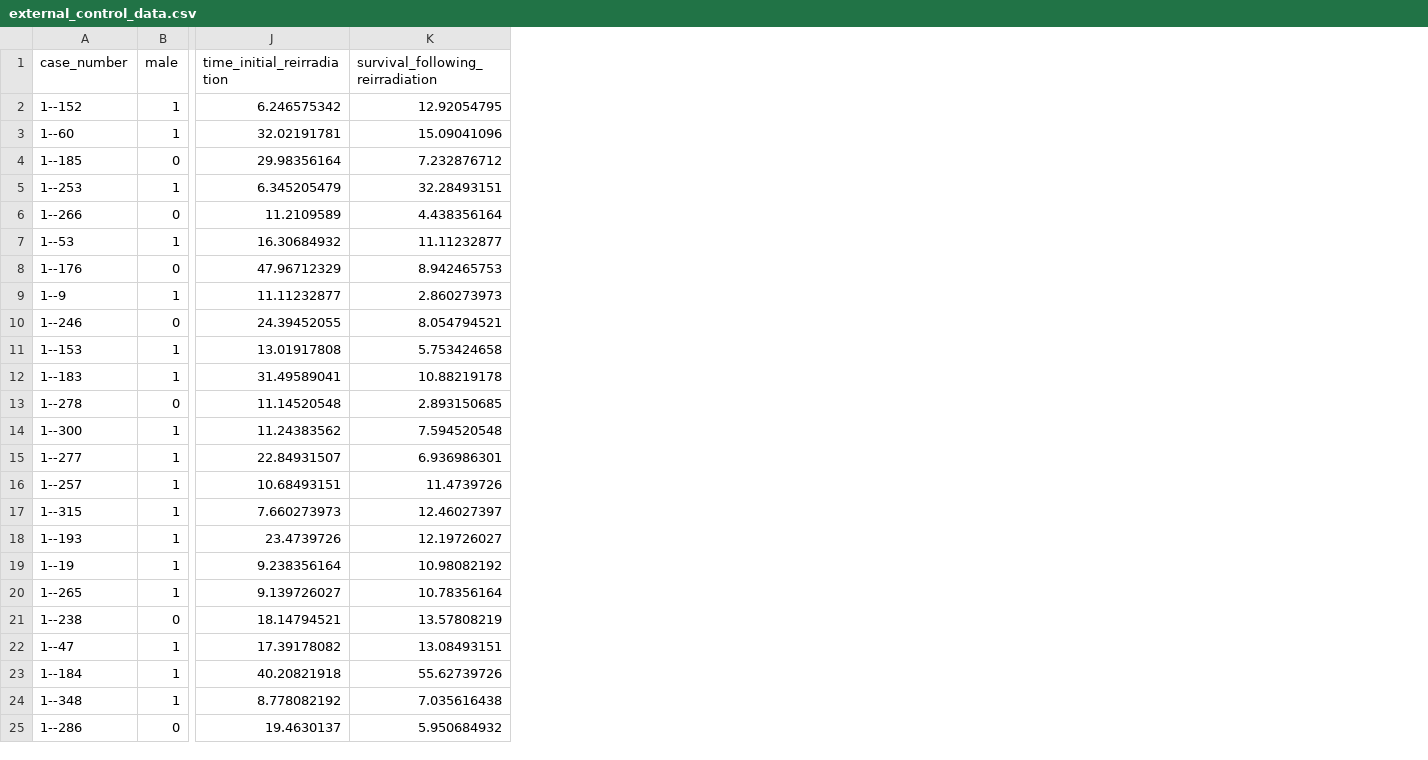
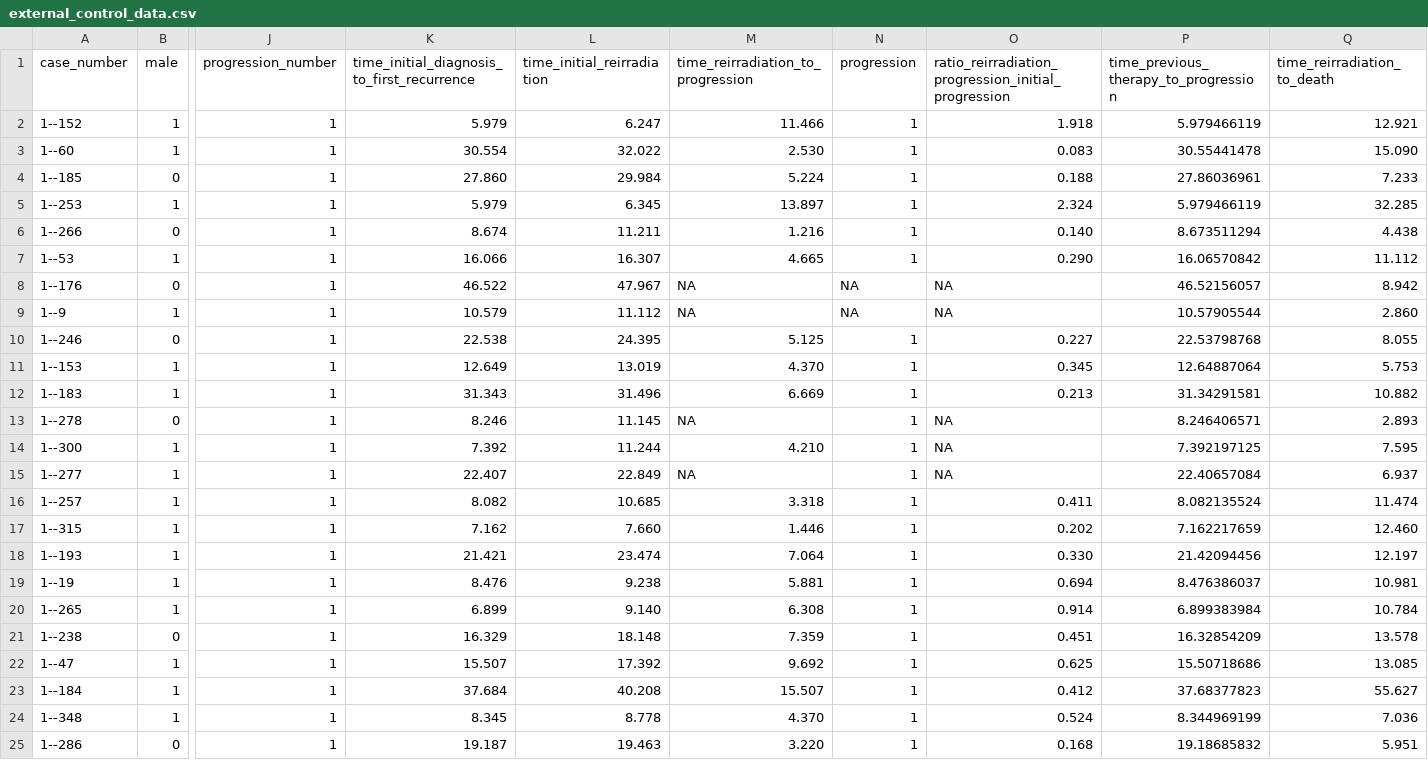
Before and after one commit to jamiedean/glioblastoma-radiation-therapy-schedule, a CSV file: data/external_control_data.csv, drawn as a sheet; only a part is shown, gaps mark what is left out; removed rows and columns are numbered as before the commit, all else as after; the diff covers the shown part only; the diff names each change by its address in the sheet, - before the commit and + after, or states it on an @@ line.

```diff
--- a/data/external_control_data.csv
+++ b/data/external_control_data.csv
+column J (progression_number), rows 2-25: all 1
+column K, rows 1-25: time_initial_diagnosis_to_first_recurrence | 5.979 | 30.554 | 27.860 | 5.979 | 8.674 | 16.066 | 46.522 | 10.579 | 22.538 | 12.649 | 31.343 | 8.246 | 7.392 | 22.407 | 8.082 | 7.162 | 21.421 | 8.476 | 6.899 | 16.329 | 15.507 | 37.684 | 8.345 | 19.187
-column K (survival_following_reirradiation), rows 2-25: 12.92054795 | 15.09041096 | 7.232876712 | 32.28493151 | 4.438356164 | 11.11232877 | 8.942465753 | 2.860273973 | 8.054794521 | 5.753424658 | 10.88219178 | 2.893150685 | 7.594520548 | 6.936986301 | 11.4739726 | 12.46027397 | 12.19726027 | 10.98082192 | 10.78356164 | 13.57808219 | 13.08493151 | 55.62739726 | 7.035616438 | 5.950684932
+column M, rows 1-25: time_reirradiation_to_progression | 11.466 | 2.530 | 5.224 | 13.897 | 1.216 | 4.665 | NA | NA | 5.125 | 4.370 | 6.669 | NA | 4.210 | NA | 3.318 | 1.446 | 7.064 | 5.881 | 6.308 | 7.359 | 9.692 | 15.507 | 4.370 | 3.220
+column N (progression), rows 2-25: 1 | 1 | 1 | 1 | 1 | 1 | NA | NA | 1 | 1 | 1 | 1 | 1 | 1 | 1 | 1 | 1 | 1 | 1 | 1 | 1 | 1 | 1 | 1
+column O, rows 1-25: ratio_reirradiation_progression_initial_progression | 1.918 | 0.083 | 0.188 | 2.324 | 0.140 | 0.290 | NA | NA | 0.227 | 0.345 | 0.213 | NA | NA | NA | 0.411 | 0.202 | 0.330 | 0.694 | 0.914 | 0.451 | 0.625 | 0.412 | 0.524 | 0.168
+column P, rows 1-25: time_previous_therapy_to_progression | 5.979466119 | 30.55441478 | 27.86036961 | 5.979466119 | 8.673511294 | 16.06570842 | 46.52156057 | 10.57905544 | 22.53798768 | 12.64887064 | 31.34291581 | 8.246406571 | 7.392197125 | 22.40657084 | 8.082135524 | 7.162217659 | 21.42094456 | 8.476386037 | 6.899383984 | 16.32854209 | 15.50718686 | 37.68377823 | 8.344969199 | 19.18685832
+column Q (time_reirradiation_to_death), rows 2-25: 12.921 | 15.090 | 7.233 | 32.285 | 4.438 | 11.112 | 8.942 | 2.860 | 8.055 | 5.753 | 10.882 | 2.893 | 7.595 | 6.937 | 11.474 | 12.460 | 12.197 | 10.981 | 10.784 | 13.578 | 13.085 | 55.627 | 7.036 | 5.951
-L2 (time_initial_reirradiation): 6.246575342
+L2 (time_initial_reirradiation): 6.247
-L3 (time_initial_reirradiation): 32.02191781
+L3 (time_initial_reirradiation): 32.022
-L4 (time_initial_reirradiation): 29.98356164
+L4 (time_initial_reirradiation): 29.984
-L5 (time_initial_reirradiation): 6.345205479
+L5 (time_initial_reirradiation): 6.345
-L6 (time_initial_reirradiation): 11.2109589
+L6 (time_initial_reirradiation): 11.211
-L7 (time_initial_reirradiation): 16.30684932
+L7 (time_initial_reirradiation): 16.307
-L8 (time_initial_reirradiation): 47.96712329
+L8 (time_initial_reirradiation): 47.967
-L9 (time_initial_reirradiation): 11.11232877
+L9 (time_initial_reirradiation): 11.112
-L10 (time_initial_reirradiation): 24.39452055
+L10 (time_initial_reirradiation): 24.395
-L11 (time_initial_reirradiation): 13.01917808
+L11 (time_initial_reirradiation): 13.019
-L12 (time_initial_reirradiation): 31.49589041
+L12 (time_initial_reirradiation): 31.496
-L13 (time_initial_reirradiation): 11.14520548
+L13 (time_initial_reirradiation): 11.145
-L14 (time_initial_reirradiation): 11.24383562
+L14 (time_initial_reirradiation): 11.244
-L15 (time_initial_reirradiation): 22.84931507
+L15 (time_initial_reirradiation): 22.849
-L16 (time_initial_reirradiation): 10.68493151
+L16 (time_initial_reirradiation): 10.685
-L17 (time_initial_reirradiation): 7.660273973
+L17 (time_initial_reirradiation): 7.660
-L18 (time_initial_reirradiation): 23.4739726
+L18 (time_initial_reirradiation): 23.474
-L19 (time_initial_reirradiation): 9.238356164
+L19 (time_initial_reirradiation): 9.238
-L20 (time_initial_reirradiation): 9.139726027
+L20 (time_initial_reirradiation): 9.140
-L21 (time_initial_reirradiation): 18.14794521
+L21 (time_initial_reirradiation): 18.148
-L22 (time_initial_reirradiation): 17.39178082
+L22 (time_initial_reirradiation): 17.392
-L23 (time_initial_reirradiation): 40.20821918
+L23 (time_initial_reirradiation): 40.208
-L24 (time_initial_reirradiation): 8.778082192
+L24 (time_initial_reirradiation): 8.778
-L25 (time_initial_reirradiation): 19.4630137
+L25 (time_initial_reirradiation): 19.463
```
Also changed, not shown: 68 edited cells elsewhere in this file, data/os.csv, data/pfs.csv, 12 other files.
